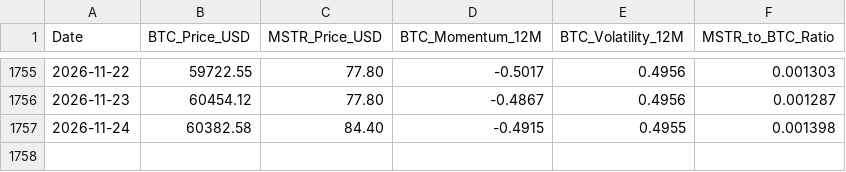
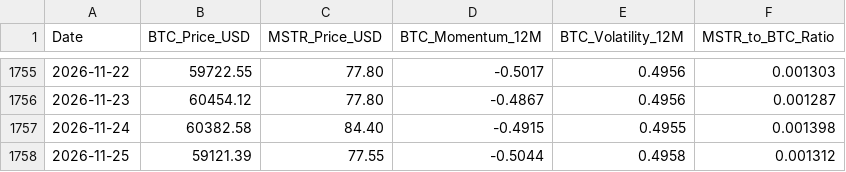
Before and after one commit to stevendiyanto76-oss/mstr-tracker-bot, a CSV file: data/historical_mstr_btc_2020_2026.csv, drawn as a sheet; only a part is shown, gaps mark what is left out; the diff names each change by its address in the sheet, - before the commit and + after, or states it on an @@ line.

```diff
--- a/data/historical_mstr_btc_2020_2026.csv
+++ b/data/historical_mstr_btc_2020_2026.csv
+row 1758: 2026-11-25 | 59121.39 | 77.55 | -0.5044 | 0.4958 | 0.001312
```
Also changed, not shown: 2 other files.
